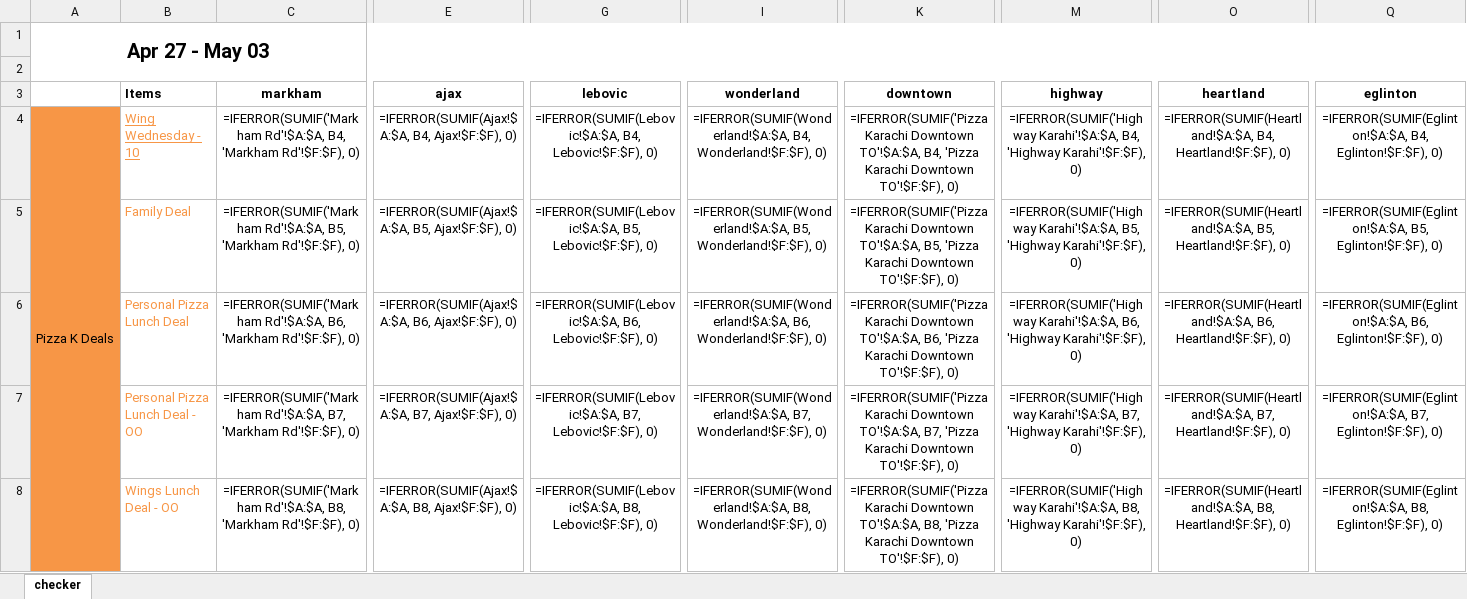
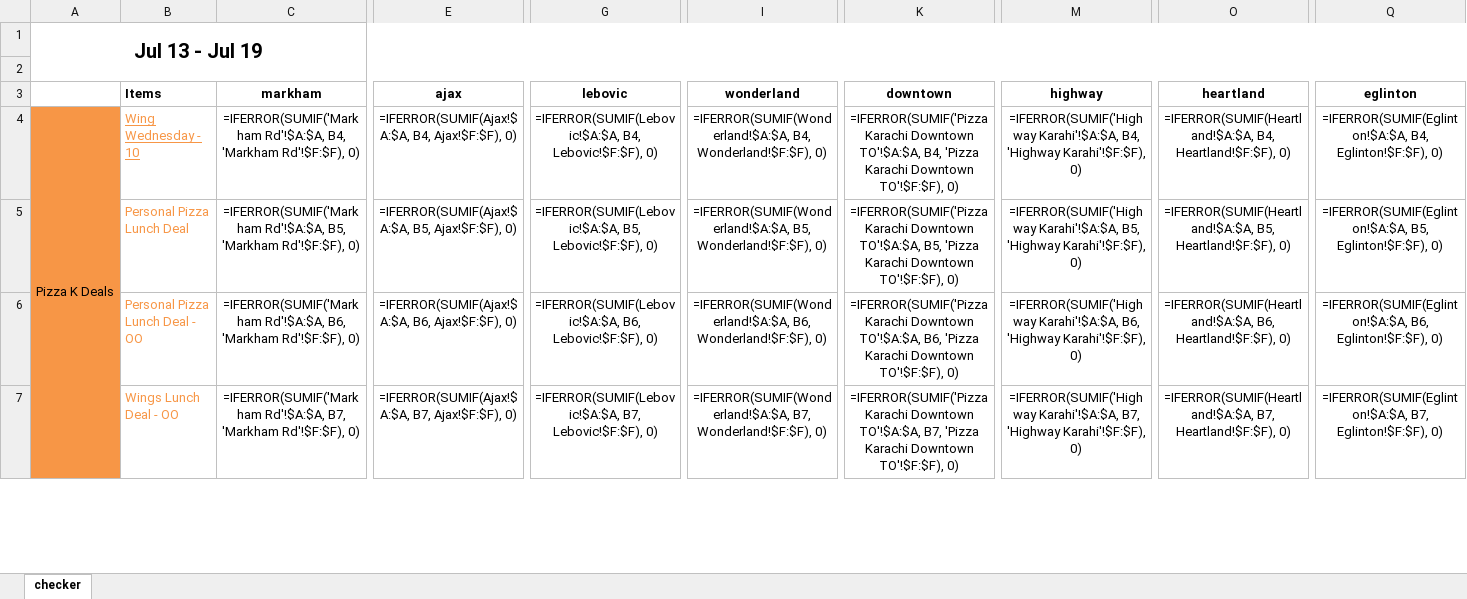
Before and after one commit to syed-ateeb-naveed/Restaurant-Automation, an Excel workbook: checker_template.xlsx, sheet checker, drawn as a sheet; only a part is shown, gaps mark what is left out; values as stored, in another font and other column widths than the file's, no borders; formulas without a stored value are shown as written; removed rows and columns are numbered as before the commit, all else as after; rows hold the shown columns only; the diff covers the shown part only; the diff names each change by its address in the sheet, - before the commit and + after, or states it on an @@ line.

Commit message:
Template updated

```diff
--- a/checker_template.xlsx (sheet checker)
+++ b/checker_template.xlsx (sheet checker)
-A1: Apr 27 - May 03
+A1: Jul 13 - Jul 19
-row 5:  | Family Deal | =IFERROR(SUMIF('Markham Rd'!$A:$A, B5, 'Markham Rd'!$F:$F), 0) | =IFERROR(SUMIF(Ajax!$A:$A, B5, Ajax!$F:$F), 0) | =IFERROR(SUMIF(Lebovic!$A:$A, B5, Lebovic!$F:$F), 0) | =IFERROR(SUMIF(Wonderland!$A:$A, B5, Wonderland!$F:$F), 0) | =IFERROR(SUMIF('Pizza Karachi Downtown TO'!$A:$A, B5, 'Pizza Karachi Downtown TO'!$F:$F), 0) | =IFERROR(SUMIF('Highway Karahi'!$A:$A, B5, 'Highway Karahi'!$F:$F), 0) | =IFERROR(SUMIF(Heartland!$A:$A, B5, Heartland!$F:$F), 0) | =IFERROR(SUMIF(Eglinton!$A:$A, B5, Eglinton!$F:$F), 0)
-C5: =IFERROR(SUMIF('Markham Rd'!$A:$A, B6, 'Markham Rd'!$F:$F),…
+C5: =IFERROR(SUMIF('Markham Rd'!$A:$A, B5, 'Markham Rd'!$F:$F),…
-E5: =IFERROR(SUMIF(Ajax!$A:$A, B6, Ajax!$F:$F), 0)
+E5: =IFERROR(SUMIF(Ajax!$A:$A, B5, Ajax!$F:$F), 0)
-G5: =IFERROR(SUMIF(Lebovic!$A:$A, B6, Lebovic!$F:$F), 0)
+G5: =IFERROR(SUMIF(Lebovic!$A:$A, B5, Lebovic!$F:$F), 0)
-I5: =IFERROR(SUMIF(Wonderland!$A:$A, B6, Wonderland!$F:$F), 0)
+I5: =IFERROR(SUMIF(Wonderland!$A:$A, B5, Wonderland!$F:$F), 0)
-K5: …Downtown TO'!$A:$A, B6, 'Pizza Karachi…
+K5: …Downtown TO'!$A:$A, B5, 'Pizza Karachi…
-M5: =IFERROR(SUMIF('Highway Karahi'!$A:$A, B6, 'Highway Karahi'!$F:$F),…
+M5: =IFERROR(SUMIF('Highway Karahi'!$A:$A, B5, 'Highway Karahi'!$F:$F),…
-O5: =IFERROR(SUMIF(Heartland!$A:$A, B6, Heartland!$F:$F), 0)
+O5: =IFERROR(SUMIF(Heartland!$A:$A, B5, Heartland!$F:$F), 0)
-Q5: =IFERROR(SUMIF(Eglinton!$A:$A, B6, Eglinton!$F:$F), 0)
+Q5: =IFERROR(SUMIF(Eglinton!$A:$A, B5, Eglinton!$F:$F), 0)
-C6: =IFERROR(SUMIF('Markham Rd'!$A:$A, B7, 'Markham Rd'!$F:$F),…
+C6: =IFERROR(SUMIF('Markham Rd'!$A:$A, B6, 'Markham Rd'!$F:$F),…
-E6: =IFERROR(SUMIF(Ajax!$A:$A, B7, Ajax!$F:$F), 0)
+E6: =IFERROR(SUMIF(Ajax!$A:$A, B6, Ajax!$F:$F), 0)
-G6: =IFERROR(SUMIF(Lebovic!$A:$A, B7, Lebovic!$F:$F), 0)
+G6: =IFERROR(SUMIF(Lebovic!$A:$A, B6, Lebovic!$F:$F), 0)
-I6: =IFERROR(SUMIF(Wonderland!$A:$A, B7, Wonderland!$F:$F), 0)
+I6: =IFERROR(SUMIF(Wonderland!$A:$A, B6, Wonderland!$F:$F), 0)
-K6: …Downtown TO'!$A:$A, B7, 'Pizza Karachi…
+K6: …Downtown TO'!$A:$A, B6, 'Pizza Karachi…
-M6: =IFERROR(SUMIF('Highway Karahi'!$A:$A, B7, 'Highway Karahi'!$F:$F),…
+M6: =IFERROR(SUMIF('Highway Karahi'!$A:$A, B6, 'Highway Karahi'!$F:$F),…
-O6: =IFERROR(SUMIF(Heartland!$A:$A, B7, Heartland!$F:$F), 0)
+O6: =IFERROR(SUMIF(Heartland!$A:$A, B6, Heartland!$F:$F), 0)
-Q6: =IFERROR(SUMIF(Eglinton!$A:$A, B7, Eglinton!$F:$F), 0)
+Q6: =IFERROR(SUMIF(Eglinton!$A:$A, B6, Eglinton!$F:$F), 0)
-C7: =IFERROR(SUMIF('Markham Rd'!$A:$A, B8, 'Markham Rd'!$F:$F),…
+C7: =IFERROR(SUMIF('Markham Rd'!$A:$A, B7, 'Markham Rd'!$F:$F),…
-E7: =IFERROR(SUMIF(Ajax!$A:$A, B8, Ajax!$F:$F), 0)
+E7: =IFERROR(SUMIF(Ajax!$A:$A, B7, Ajax!$F:$F), 0)
-G7: =IFERROR(SUMIF(Lebovic!$A:$A, B8, Lebovic!$F:$F), 0)
+G7: =IFERROR(SUMIF(Lebovic!$A:$A, B7, Lebovic!$F:$F), 0)
-I7: =IFERROR(SUMIF(Wonderland!$A:$A, B8, Wonderland!$F:$F), 0)
+I7: =IFERROR(SUMIF(Wonderland!$A:$A, B7, Wonderland!$F:$F), 0)
-K7: …Downtown TO'!$A:$A, B8, 'Pizza Karachi…
+K7: …Downtown TO'!$A:$A, B7, 'Pizza Karachi…
-M7: =IFERROR(SUMIF('Highway Karahi'!$A:$A, B8, 'Highway Karahi'!$F:$F),…
+M7: =IFERROR(SUMIF('Highway Karahi'!$A:$A, B7, 'Highway Karahi'!$F:$F),…
-O7: =IFERROR(SUMIF(Heartland!$A:$A, B8, Heartland!$F:$F), 0)
+O7: =IFERROR(SUMIF(Heartland!$A:$A, B7, Heartland!$F:$F), 0)
-Q7: =IFERROR(SUMIF(Eglinton!$A:$A, B8, Eglinton!$F:$F), 0)
+Q7: =IFERROR(SUMIF(Eglinton!$A:$A, B7, Eglinton!$F:$F), 0)
```
Also changed, not shown: 41 added rows, 27 removed rows, 174 edited cells, cell formats and merged cells elsewhere in this sheet.
